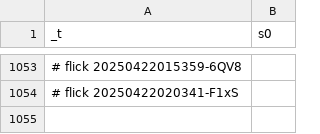
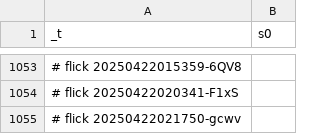
Before and after one commit to abikesa/genealogy, a CSV file: kitabo/ensi/ukubona/donorcase/test4/assets/csv/s0.csv, drawn as a sheet; only a part is shown, gaps mark what is left out; the diff names each change by its address in the sheet, - before the commit and + after, or states it on an @@ line.

Commit message:
kitabo/ensi/ukubona/donorcase/test4/assets/csv/s0.csv

```diff
--- a/kitabo/ensi/ukubona/donorcase/test4/assets/csv/s0.csv
+++ b/kitabo/ensi/ukubona/donorcase/test4/assets/csv/s0.csv
+row 1055: # flick 20250422021750-gcwv
```
